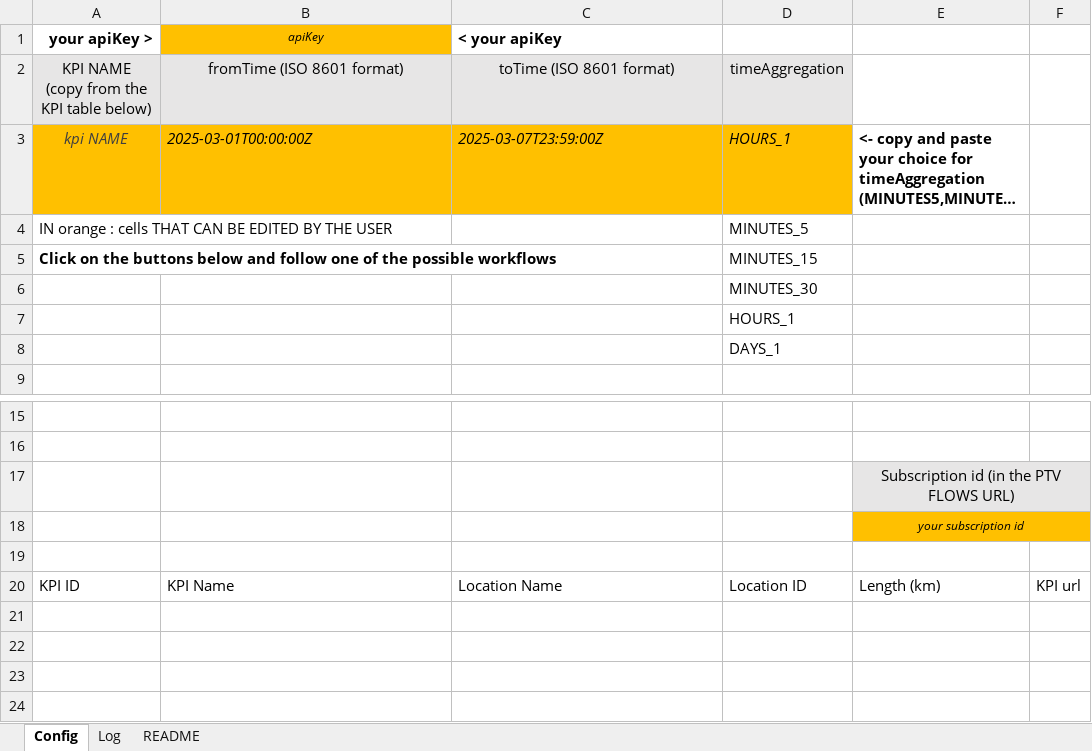
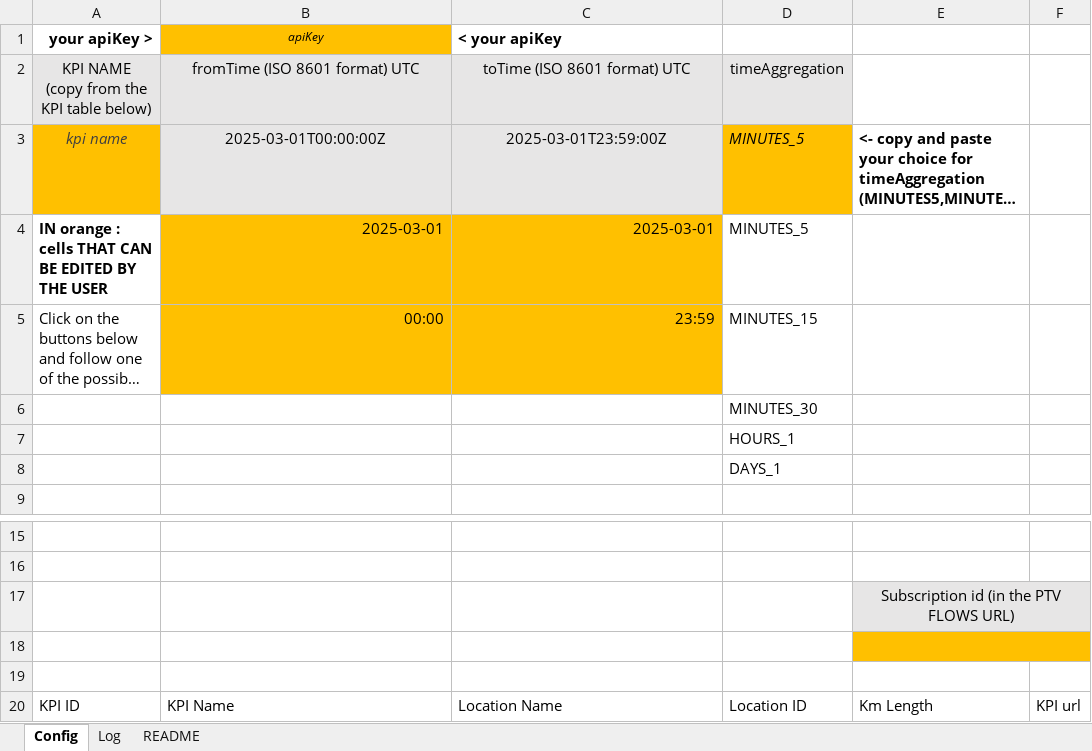
Before and after one commit to PTV-Mobility/PTV-Flows-tutorials, an Excel workbook: excel/PTV Flows HDA analysis excel tool.xlsx, sheet Config, drawn as a sheet; only a part is shown, gaps mark what is left out; long unchanged cells end in …; values as stored, in another font and other column widths than the file's, no borders; charts and pictures and table styles not drawn; removed rows and columns are numbered as before the commit, all else as after; the diff names each change by its address in the sheet, - before the commit and + after, or states it on an @@ line.

Commit message:
now dates and times are vaildated and protected by mistakes
now dates and times are vaildated and so protected by mistakes

```diff
--- a/excel/PTV Flows HDA analysis excel tool.xlsx (sheet Config)
+++ b/excel/PTV Flows HDA analysis excel tool.xlsx (sheet Config)
-B2 (apiKey): fromTime (ISO 8601 format)
+B2 (apiKey): fromTime (ISO 8601 format) UTC
-C2 (< your apiKey): toTime (ISO 8601 format)
+C2 (< your apiKey): toTime (ISO 8601 format) UTC
-A3 (your apiKey >): kpi NAME
+A3 (your apiKey >): kpi name
@@ B3:C3 fill: #FFC000 → #E7E6E6, italic: on → off, alignment: left → center @@
-C3 (< your apiKey): 2025-03-07T23:59:00Z
+C3 (< your apiKey): 2025-03-01T23:59:00Z
-D3: HOURS_1
+D3: MINUTES_5
-A4 bold: off
+A4 bold: on
-B4 (apiKey): (empty)
+B4 (apiKey): 2025-03-01
-B4:C5 fill: none
+B4:C5 fill: #FFC000
-C4 (< your apiKey): (empty)
+C4 (< your apiKey): 2025-03-01
-A5 bold: on
+A5 bold: off
-B5 (apiKey): (empty)
+B5 (apiKey): 00:00
-C5 (< your apiKey): (empty)
+C5 (< your apiKey): 23:59
-row 18:  |  |  |  | your subscription id
-E18:F18 fill: none
+E18:F18 fill: #FFC000
+E18:F18 merged
+row 19: (empty)
-E20: Length (km)
+E20: Km Length
```
Also changed, not shown: sheet Log, sheet README, formulas that keep their value, charts or pictures.
